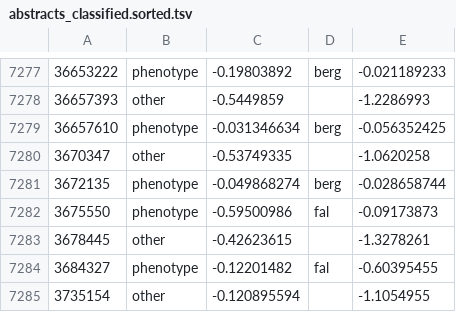
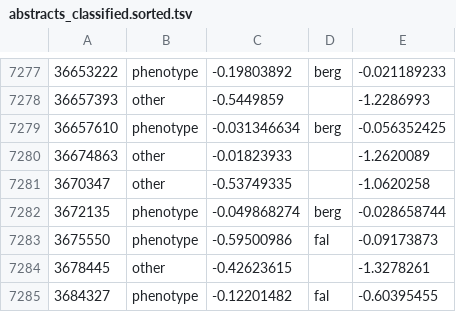
Before and after one commit to theosanderson/malaria_phenotype_papers, a TSV file: working/abstracts_classified.sorted.tsv, drawn as a sheet; only a part is shown, gaps mark what is left out; the shorter side is filled out with more unchanged rows; the diff names each change by its address in the sheet, - before the commit and + after, or states it on an @@ line.

```diff
--- a/working/abstracts_classified.sorted.tsv
+++ b/working/abstracts_classified.sorted.tsv
+row 7280: 36674863 | other | -0.01823933 |  | -1.2620089
```
Also changed, not shown: 3 other files.
